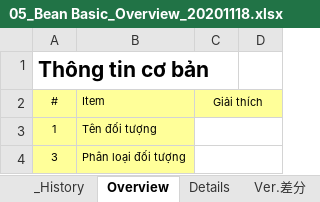
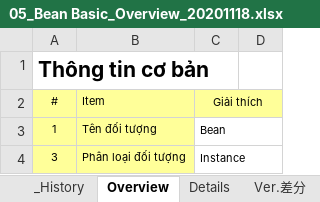
Before and after one commit to DustStuart159/SpringBootPrj, an Excel workbook: Knowledge/05_Bean Basic_Overview_20201118.xlsx, sheet Overview, drawn as a sheet; only a part is shown; values as stored, in another font and other column widths than the file's, no borders; the diff covers the shown part only; the diff names each change by its address in the sheet, - before the commit and + after, or states it on an @@ line.

```diff
--- a/Knowledge/05_Bean Basic_Overview_20201118.xlsx (sheet Overview)
+++ b/Knowledge/05_Bean Basic_Overview_20201118.xlsx (sheet Overview)
-C3 (Giải thích): (empty)
+C3 (Giải thích): Bean
-C4 (Giải thích): (empty)
+C4 (Giải thích): Instance
```
Also changed, not shown: 3 edited cells elsewhere in this sheet, 13 other files.
